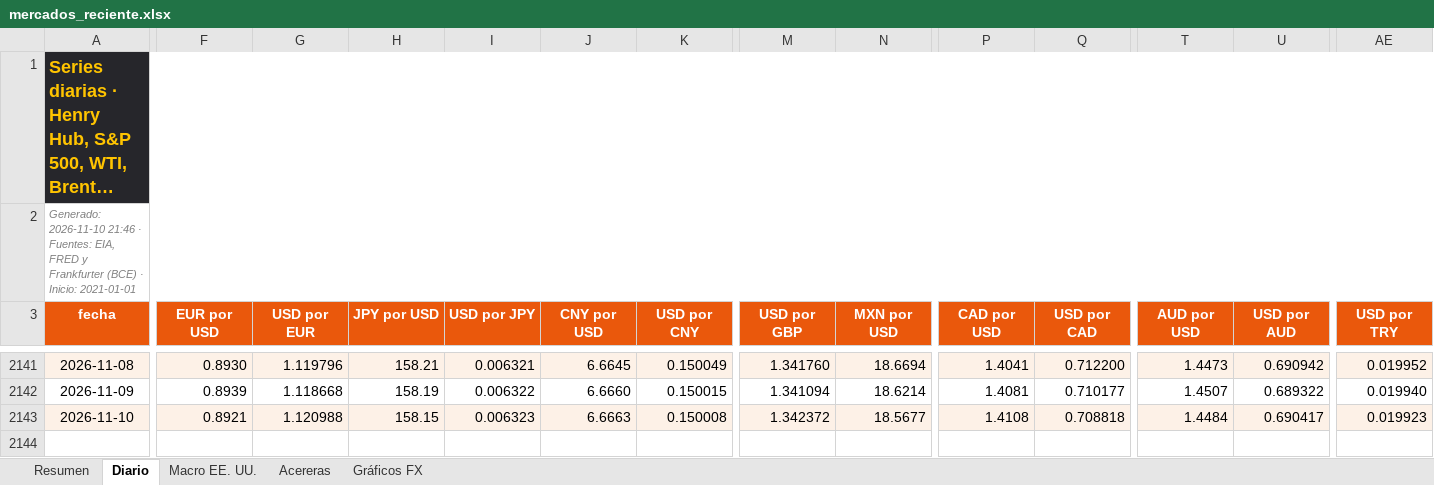
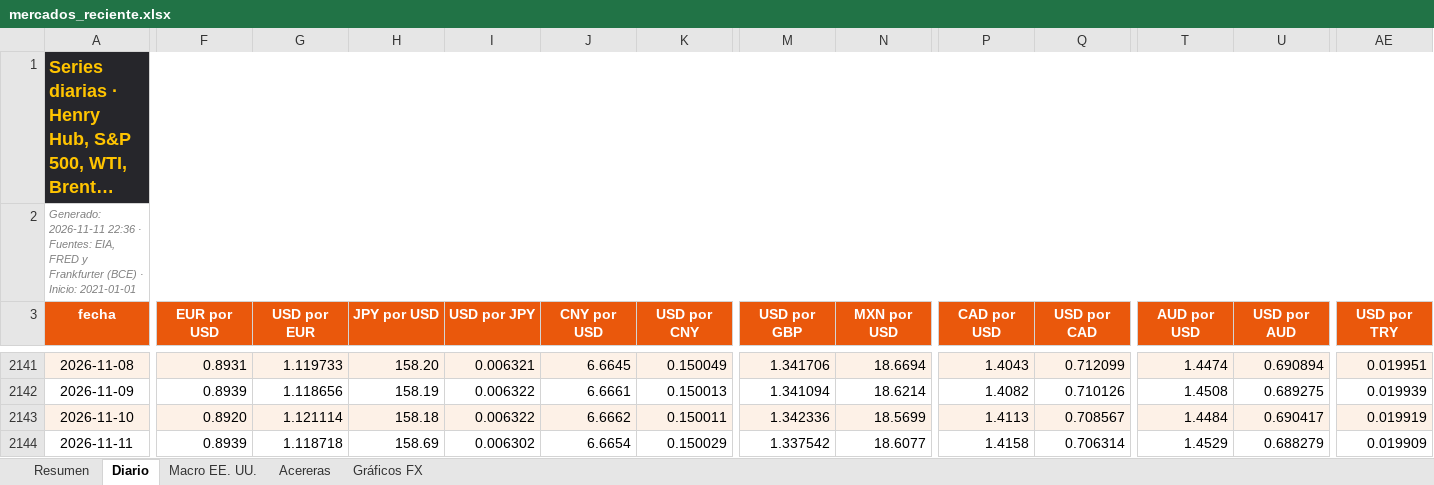
Before and after one commit to benjany2011-sys/Indicators, an Excel workbook: resultados/mercados_reciente.xlsx, sheet Diario, drawn as a sheet; only a part is shown, gaps mark what is left out; long unchanged cells end in …; values as stored, in another font and other column widths than the file's, no borders; charts and pictures not drawn; rows hold the shown columns only; the diff covers the shown part only; the diff names each change by its address in the sheet, - before the commit and + after, or states it on an @@ line.

```diff
--- a/resultados/mercados_reciente.xlsx (sheet Diario)
+++ b/resultados/mercados_reciente.xlsx (sheet Diario)
-A2 (fecha): Generado: 2026-11-10 21:46 · Fuentes:…
+A2 (fecha): Generado: 2026-11-11 22:36 · Fuentes:…
-F2141 (EUR por USD): 0.8930
+F2141 (EUR por USD): 0.8931
-G2141 (USD por EUR): 1.119796
+G2141 (USD por EUR): 1.119733
-H2141 (JPY por USD): 158.21
+H2141 (JPY por USD): 158.20
-M2141 (USD por GBP): 1.341760
+M2141 (USD por GBP): 1.341706
-P2141 (CAD por USD): 1.4041
+P2141 (CAD por USD): 1.4043
-Q2141 (USD por CAD): 0.712200
+Q2141 (USD por CAD): 0.712099
-T2141 (AUD por USD): 1.4473
+T2141 (AUD por USD): 1.4474
-U2141 (USD por AUD): 0.690942
+U2141 (USD por AUD): 0.690894
-AE2141 (USD por TRY): 0.019952
+AE2141 (USD por TRY): 0.019951
-G2142 (USD por EUR): 1.118668
+G2142 (USD por EUR): 1.118656
-J2142 (CNY por USD): 6.6660
+J2142 (CNY por USD): 6.6661
-K2142 (USD por CNY): 0.150015
+K2142 (USD por CNY): 0.150013
-P2142 (CAD por USD): 1.4081
+P2142 (CAD por USD): 1.4082
-Q2142 (USD por CAD): 0.710177
+Q2142 (USD por CAD): 0.710126
-T2142 (AUD por USD): 1.4507
+T2142 (AUD por USD): 1.4508
-U2142 (USD por AUD): 0.689322
+U2142 (USD por AUD): 0.689275
-AE2142 (USD por TRY): 0.019940
+AE2142 (USD por TRY): 0.019939
-F2143 (EUR por USD): 0.8921
+F2143 (EUR por USD): 0.8920
-G2143 (USD por EUR): 1.120988
+G2143 (USD por EUR): 1.121114
-H2143 (JPY por USD): 158.15
+H2143 (JPY por USD): 158.18
-I2143 (USD por JPY): 0.006323
+I2143 (USD por JPY): 0.006322
-J2143 (CNY por USD): 6.6663
+J2143 (CNY por USD): 6.6662
-K2143 (USD por CNY): 0.150008
+K2143 (USD por CNY): 0.150011
-M2143 (USD por GBP): 1.342372
+M2143 (USD por GBP): 1.342336
-N2143 (MXN por USD): 18.5677
+N2143 (MXN por USD): 18.5699
-P2143 (CAD por USD): 1.4108
+P2143 (CAD por USD): 1.4113
-Q2143 (USD por CAD): 0.708818
+Q2143 (USD por CAD): 0.708567
-AE2143 (USD por TRY): 0.019923
+AE2143 (USD por TRY): 0.019919
+row 2144: 2026-11-11 | 0.8939 | 1.118718 | 158.69 | 0.006302 | 6.6654 | 0.150029 | 1.337542 | 18.6077 | 1.4158 | 0.706314 | 1.4529 | 0.688279 | 0.019909
```
Also changed, not shown: 38 edited cells elsewhere in this sheet, sheet Resumen, sheet Acereras, sheet Macro EE. UU., charts or pictures, 7 other files.
